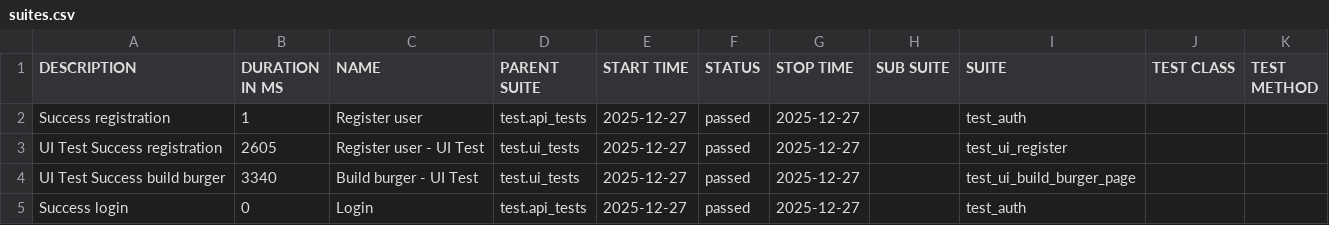
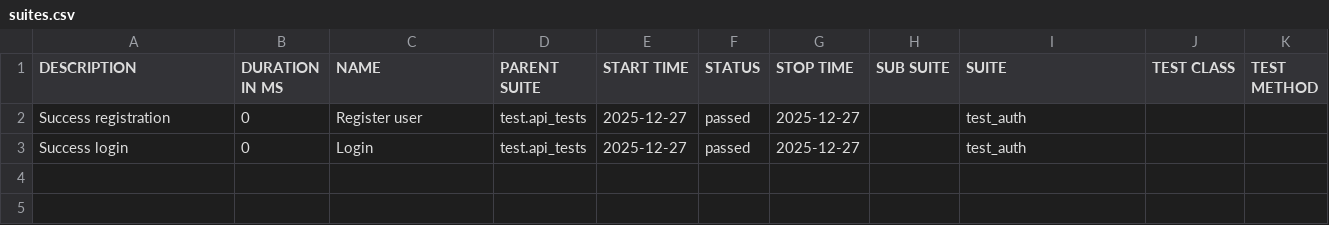
Before and after one commit to Zuiemit/stellar_burger_pw, a CSV file: data/suites.csv, drawn as a sheet.

Commit message:
Deploying to gh-pages from @ Zuiemit/stellar_burger_pw@b9bde9776b56673209603300a666144e3dc733fd 🚀

```diff
--- a/data/suites.csv
+++ b/data/suites.csv
@@ -1,5 +1,3 @@
 "DESCRIPTION","DURATION IN MS","NAME","PARENT SUITE","START TIME","STATUS","STOP TIME","SUB SUITE","SUITE","TEST CLASS","TEST METHOD"
-"Success registration","1","Register user","test.api_tests","2025-12-27","passed","2025-12-27","","test_auth","",""
-"UI Test Success registration","2605","Register user - UI Test","test.ui_tests","2025-12-27","passed","2025-12-27","","test_ui_register","",""
-"UI Test Success build burger","3340","Build burger - UI Test","test.ui_tests","2025-12-27","passed","2025-12-27","","test_ui_build_burger_page","",""
+"Success registration","0","Register user","test.api_tests","2025-12-27","passed","2025-12-27","","test_auth","",""
 "Success login","0","Login","test.api_tests","2025-12-27","passed","2025-12-27","","test_auth","",""
```
Also changed, not shown: 28 other files.
